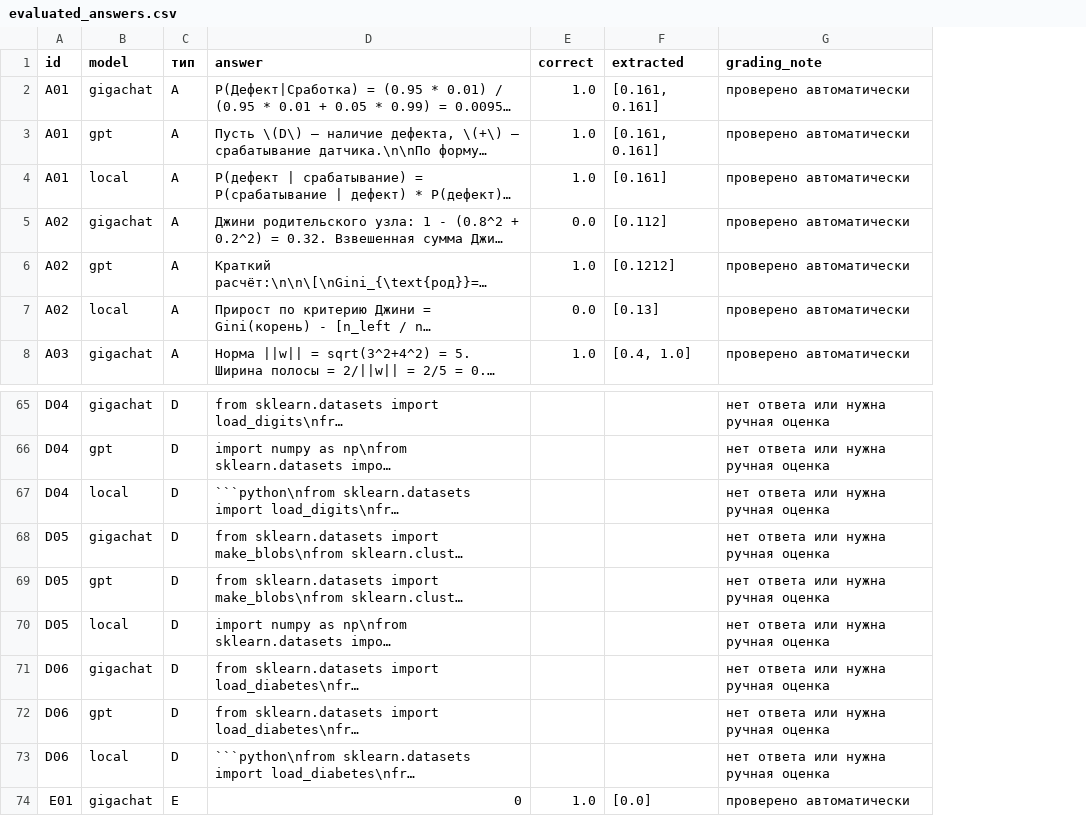
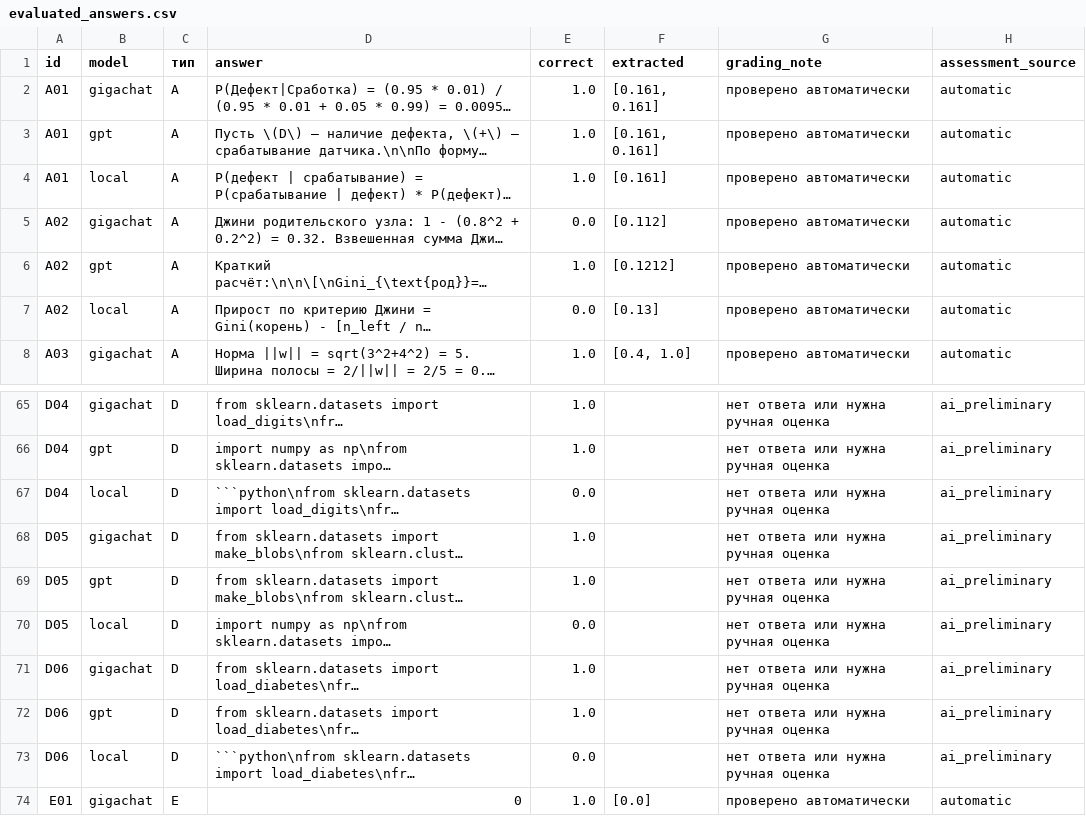
Before and after one commit to SlavaLEVIN/bmstu-ml-lab3-llm, a CSV file: results/evaluated_answers.csv, drawn as a sheet; only a part is shown, gaps mark what is left out; long unchanged cells end in …; the diff covers the shown part only; the diff names each change by its address in the sheet, - before the commit and + after, or states it on an @@ line.

Commit message:
Complete GPT experiments and preliminary answer evaluation

```diff
--- a/results/evaluated_answers.csv
+++ b/results/evaluated_answers.csv
+column H (assessment_source), rows 2-8: all automatic; rows 65-74: ai_preliminary | ai_preliminary | ai_preliminary | ai_preliminary | ai_preliminary | ai_preliminary | ai_preliminary | ai_preliminary | ai_preliminary | automatic
-E65:E66 (correct): (empty)
+E65:E66 (correct): 1.0
-E67 (correct): (empty)
+E67 (correct): 0.0
-E68:E69 (correct): (empty)
+E68:E69 (correct): 1.0
-E70 (correct): (empty)
+E70 (correct): 0.0
-E71:E72 (correct): (empty)
+E71:E72 (correct): 1.0
-E73 (correct): (empty)
+E73 (correct): 0.0
```
Also changed, not shown: 54 edited cells elsewhere in this file, results/by_type.csv, results/classification_metrics.csv, 37 other files.
